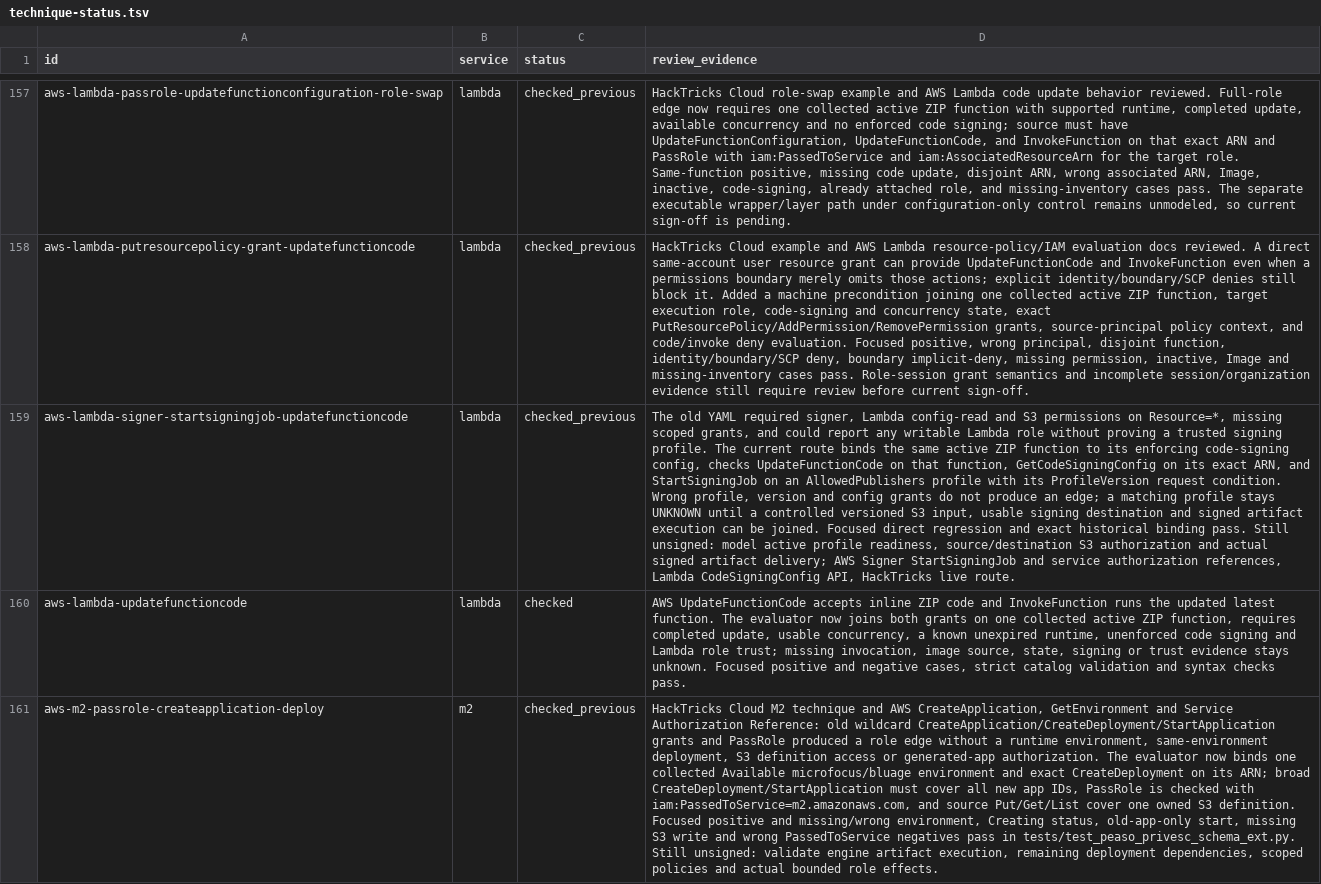
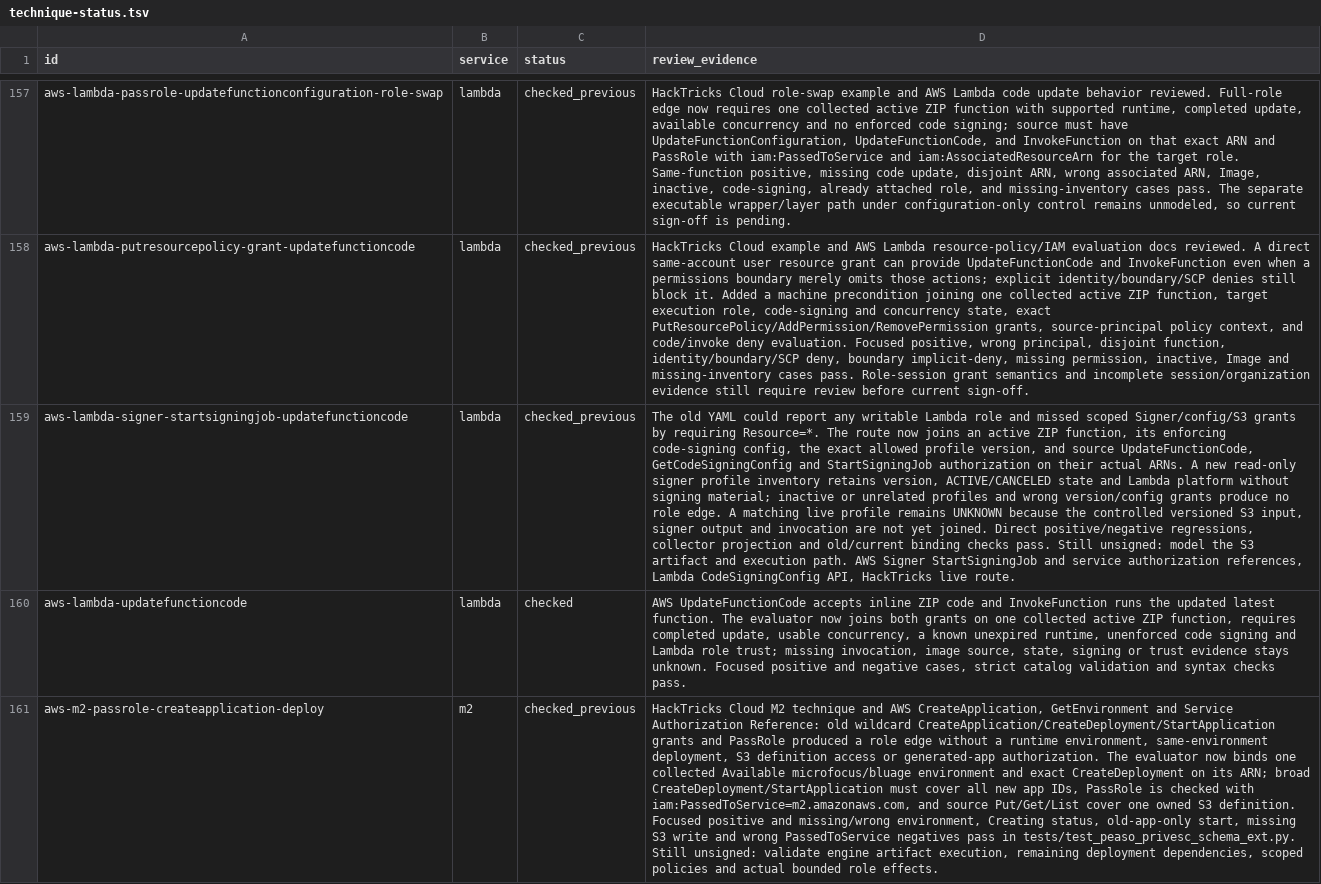
Before and after one commit to peass-ng/Blue-CloudPEASS, a TSV file: work_aws_privesc_review/technique-status.tsv, drawn as a sheet; only a part is shown, gaps mark what is left out; the diff names each change by its address in the sheet, - before the commit and + after, or states it on an @@ line.

Commit message:
Collect Lambda signer profile readiness for escalation route

```diff
--- a/work_aws_privesc_review/technique-status.tsv
+++ b/work_aws_privesc_review/technique-status.tsv
-D159 (review_evidence): …old YAML required signer, Lambda config-read and S3 permissions on Resource=*, missing scoped grants, and could report any writable Lambda role without proving a trusted signing profile. The current route binds the same active ZIP function to its enforcing code-signing config, checks UpdateFunctionCode on that function, GetCodeSigningConfig on its exact ARN, and StartSigningJob on an AllowedPublishers profile with its ProfileVersion request condition. Wrong profile, version and config grants do not produce an edge; a matching profile stays UNKNOWN until a controlled versioned S3 input, usable signing destination and signed artifact execution can be joined. Focused direct regression and exact historical binding pass. Still unsigned: model active profile readiness, source/destination S3 authorization and actual signed artifact delivery; AWS Signer…
+D159 (review_evidence): …old YAML could report any writable Lambda role and missed scoped Signer/config/S3 grants by requiring Resource=*. The route now joins an active ZIP function, its enforcing code-signing config, the exact allowed profile version, and source UpdateFunctionCode, GetCodeSigningConfig and StartSigningJob authorization on their actual ARNs. A new read-only signer profile inventory retains version, ACTIVE/CANCELED state and Lambda platform without signing material; inactive or unrelated profiles and wrong version/config grants produce no role edge. A matching live profile remains UNKNOWN because the controlled versioned S3 input, signer output and invocation are not yet joined. Direct positive/negative regressions, collector projection and old/current binding checks pass. Still unsigned: model the S3 artifact and execution path. AWS Signer…
```
Also changed, not shown: 4 other files.
